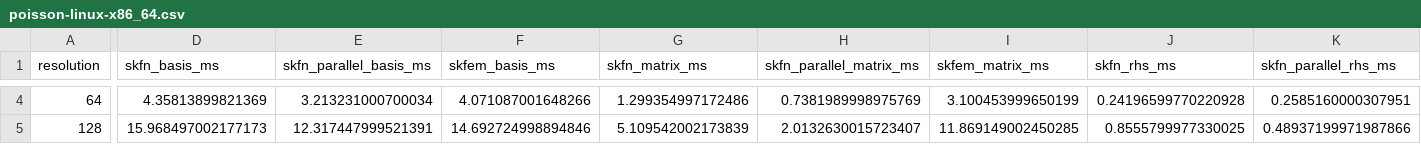
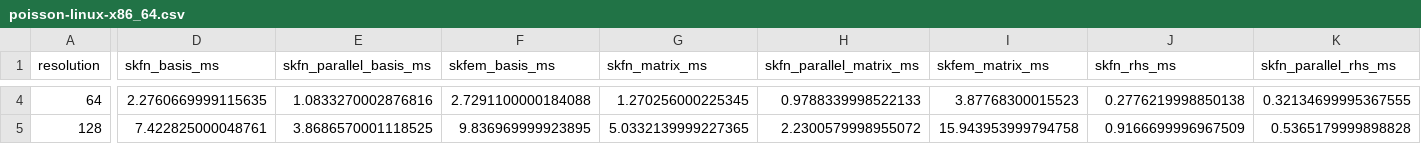
Before and after one commit to kevin-tofu/scikit-fem-native, a CSV file: benchmarks/compare-with-skfem/results/poisson-linux-x86_64.csv, drawn as a sheet; only a part is shown, gaps mark what is left out; the diff covers the shown part only; the diff names each change by its address in the sheet, - before the commit and + after, or states it on an @@ line.

```diff
--- a/benchmarks/compare-with-skfem/results/poisson-linux-x86_64.csv
+++ b/benchmarks/compare-with-skfem/results/poisson-linux-x86_64.csv
-D4 (skfn_basis_ms): 4.35813899821369
+D4 (skfn_basis_ms): 2.2760669999115635
-E4 (skfn_parallel_basis_ms): 3.213231000700034
+E4 (skfn_parallel_basis_ms): 1.0833270002876816
-F4 (skfem_basis_ms): 4.071087001648266
+F4 (skfem_basis_ms): 2.7291100000184088
-G4 (skfn_matrix_ms): 1.299354997172486
+G4 (skfn_matrix_ms): 1.270256000225345
-H4 (skfn_parallel_matrix_ms): 0.7381989998975769
+H4 (skfn_parallel_matrix_ms): 0.9788339998522133
-I4 (skfem_matrix_ms): 3.100453999650199
+I4 (skfem_matrix_ms): 3.87768300015523
-J4 (skfn_rhs_ms): 0.24196599770220928
+J4 (skfn_rhs_ms): 0.2776219998850138
-K4 (skfn_parallel_rhs_ms): 0.2585160000307951
+K4 (skfn_parallel_rhs_ms): 0.32134699995367555
-D5 (skfn_basis_ms): 15.968497002177173
+D5 (skfn_basis_ms): 7.422825000048761
-E5 (skfn_parallel_basis_ms): 12.317447999521391
+E5 (skfn_parallel_basis_ms): 3.8686570001118525
-F5 (skfem_basis_ms): 14.692724998894846
+F5 (skfem_basis_ms): 9.836969999923895
-G5 (skfn_matrix_ms): 5.109542002173839
+G5 (skfn_matrix_ms): 5.0332139999227365
-H5 (skfn_parallel_matrix_ms): 2.0132630015723407
+H5 (skfn_parallel_matrix_ms): 2.2300579998955072
-I5 (skfem_matrix_ms): 11.869149002450285
+I5 (skfem_matrix_ms): 15.943953999794758
-J5 (skfn_rhs_ms): 0.8555799977330025
+J5 (skfn_rhs_ms): 0.9166699996967509
-K5 (skfn_parallel_rhs_ms): 0.48937199971987866
+K5 (skfn_parallel_rhs_ms): 0.5365179999898828
```
Also changed, not shown: 96 edited cells elsewhere in this file, 3 other files.
